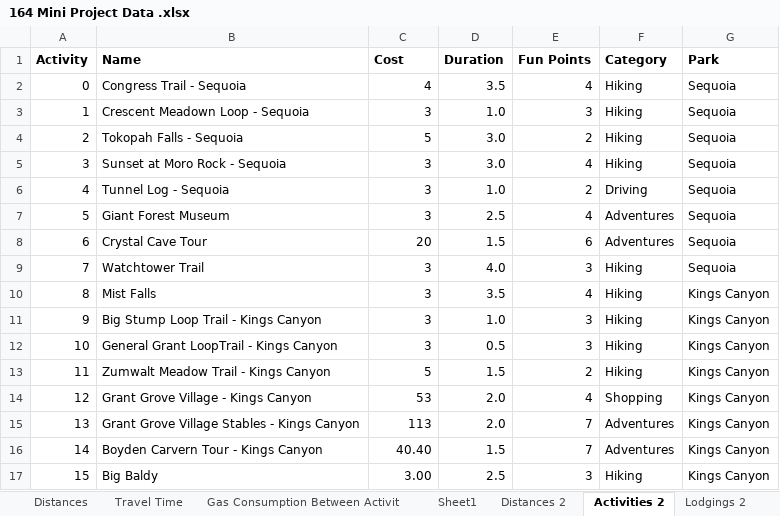
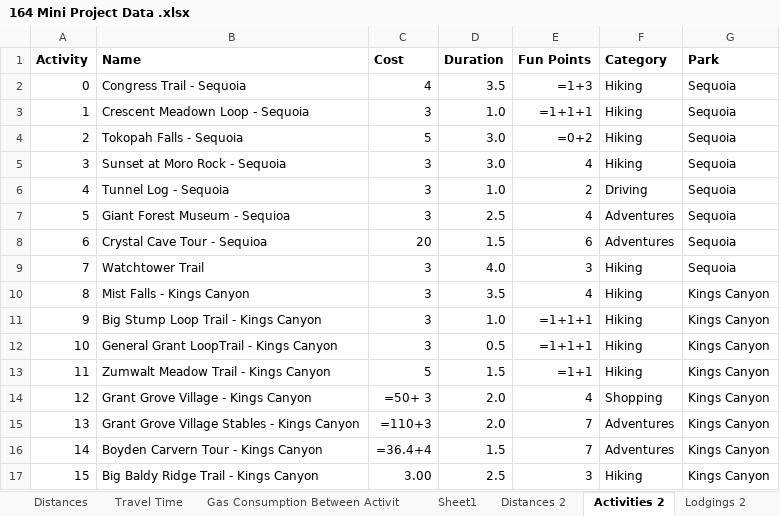
Before and after one commit to niki-mehen/ieor164-mini-project, an Excel workbook: 164 Mini Project Data .xlsx, sheet Activities 2, drawn as a sheet; values as stored, in another font and other column widths than the file's, no borders; formulas without a stored value are shown as written; the diff names each change by its address in the sheet, - before the commit and + after, or states it on an @@ line.

```diff
--- a/164 Mini Project Data .xlsx (sheet Activities 2)
+++ b/164 Mini Project Data .xlsx (sheet Activities 2)
-E2 (Fun Points): 4
+E2 (Fun Points): =1+3
-E3 (Fun Points): 3
+E3 (Fun Points): =1+1+1
-E4 (Fun Points): 2
+E4 (Fun Points): =0+2
-B7 (Name): Giant Forest Museum
+B7 (Name): Giant Forest Museum - Sequioa
-B8 (Name): Crystal Cave Tour
+B8 (Name): Crystal Cave Tour - Sequioa
-B10 (Name): Mist Falls
+B10 (Name): Mist Falls - Kings Canyon
-E11:E12 (Fun Points): 3
+E11:E12 (Fun Points): =1+1+1
-E13 (Fun Points): 2
+E13 (Fun Points): =1+1
-C14 (Cost): 53
+C14 (Cost): =50+ 3
-C15 (Cost): 113
+C15 (Cost): =110+3
-C16 (Cost): 40.40
+C16 (Cost): =36.4+4
-B17 (Name): Big Baldy
+B17 (Name): Big Baldy Ridge Trail - Kings Canyon
```
Also changed, not shown: sheet Travel Time, sheet Activities, sheet Sheet1, sheet Distances, sheet Lodging Options, sheet Distances 2, 1 other file.
